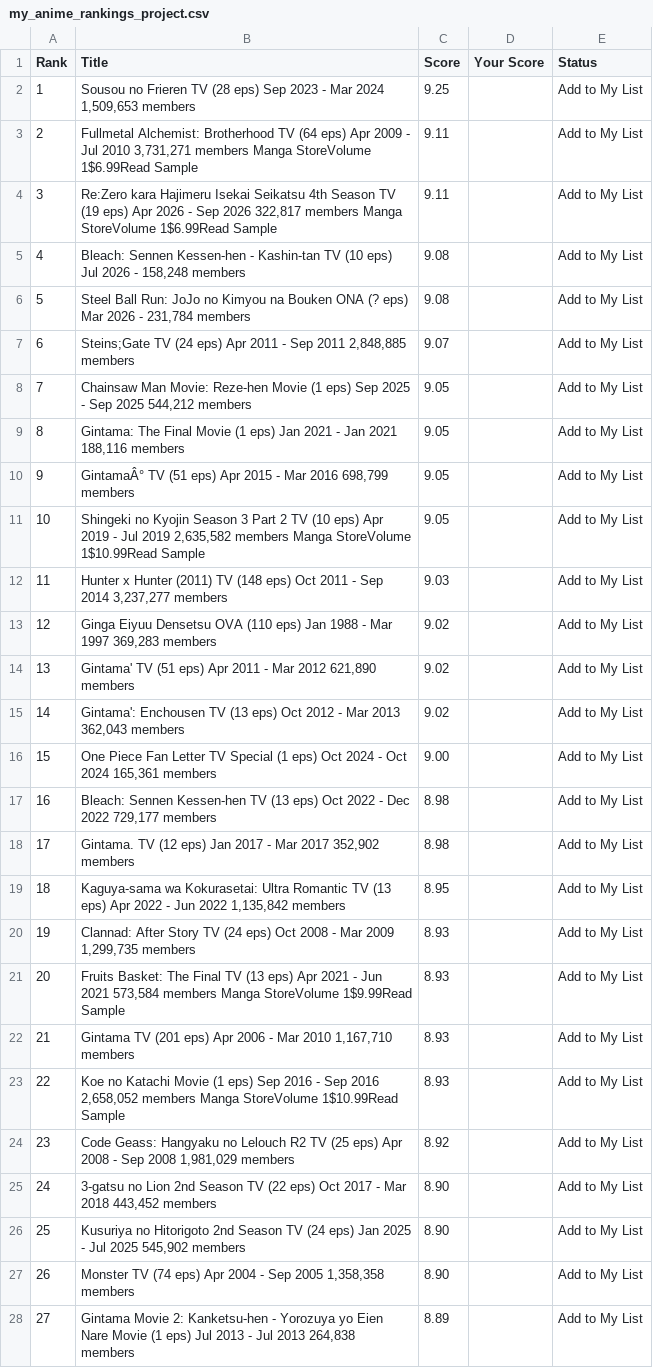
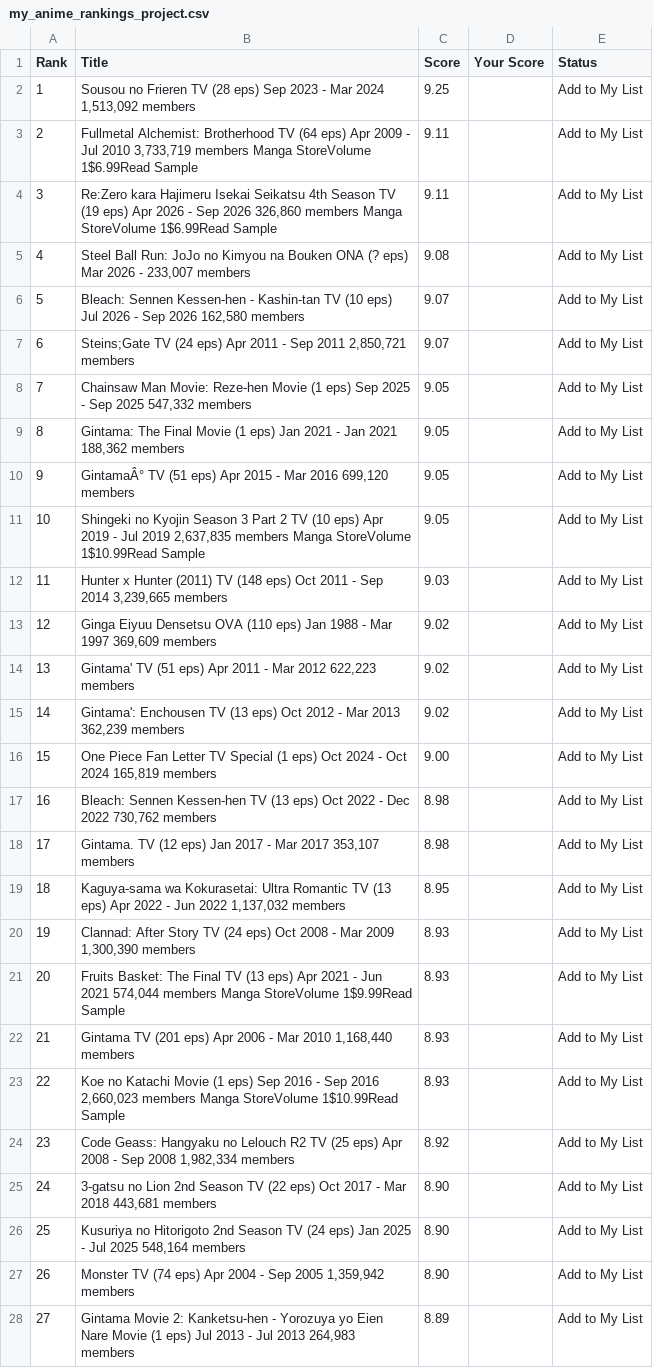
Before and after one commit to suiumkanulanbek/Top-Anime-Ratings, a CSV file: my_anime_rankings_project.csv, drawn as a sheet; only a part is shown; the diff covers the shown part only; the diff names each change by its address in the sheet, - before the commit and + after, or states it on an @@ line.

```diff
--- a/my_anime_rankings_project.csv
+++ b/my_anime_rankings_project.csv
-B2 (Title): …Mar 2024 1,509,653 members
+B2 (Title): …Mar 2024 1,513,092 members
-B3 (Title): …Jul 2010 3,731,271 members Manga…
+B3 (Title): …Jul 2010 3,733,719 members Manga…
-B4 (Title): …Sep 2026 322,817 members Manga…
+B4 (Title): …Sep 2026 326,860 members Manga…
-B5 (Title): Bleach: Sennen Kessen-hen - Kashin-tan TV (10 eps) Jul 2026 - 158,248 members
+B5 (Title): Steel Ball Run: JoJo no Kimyou na Bouken ONA (? eps) Mar 2026 - 233,007 members
-B6 (Title): Steel Ball Run: JoJo no Kimyou na Bouken ONA (? eps) Mar 2026 - 231,784 members
+B6 (Title): Bleach: Sennen Kessen-hen - Kashin-tan TV (10 eps) Jul 2026 - Sep 2026 162,580 members
-C6 (Score): 9.08
+C6 (Score): 9.07
-B7 (Title): …Sep 2011 2,848,885 members
+B7 (Title): …Sep 2011 2,850,721 members
-B8 (Title): …Sep 2025 544,212 members
+B8 (Title): …Sep 2025 547,332 members
-B9 (Title): …Jan 2021 188,116 members
+B9 (Title): …Jan 2021 188,362 members
-B10 (Title): …Mar 2016 698,799 members
+B10 (Title): …Mar 2016 699,120 members
-B11 (Title): …Jul 2019 2,635,582 members Manga…
+B11 (Title): …Jul 2019 2,637,835 members Manga…
-B12 (Title): …Sep 2014 3,237,277 members
+B12 (Title): …Sep 2014 3,239,665 members
-B13 (Title): …Mar 1997 369,283 members
+B13 (Title): …Mar 1997 369,609 members
-B14 (Title): …Mar 2012 621,890 members
+B14 (Title): …Mar 2012 622,223 members
-B15 (Title): …Mar 2013 362,043 members
+B15 (Title): …Mar 2013 362,239 members
-B16 (Title): …Oct 2024 165,361 members
+B16 (Title): …Oct 2024 165,819 members
-B17 (Title): …Dec 2022 729,177 members
+B17 (Title): …Dec 2022 730,762 members
-B18 (Title): …Mar 2017 352,902 members
+B18 (Title): …Mar 2017 353,107 members
-B19 (Title): …Jun 2022 1,135,842 members
+B19 (Title): …Jun 2022 1,137,032 members
-B20 (Title): …Mar 2009 1,299,735 members
+B20 (Title): …Mar 2009 1,300,390 members
-B21 (Title): …Jun 2021 573,584 members Manga…
+B21 (Title): …Jun 2021 574,044 members Manga…
-B22 (Title): …Mar 2010 1,167,710 members
+B22 (Title): …Mar 2010 1,168,440 members
-B23 (Title): …Sep 2016 2,658,052 members Manga…
+B23 (Title): …Sep 2016 2,660,023 members Manga…
-B24 (Title): …Sep 2008 1,981,029 members
+B24 (Title): …Sep 2008 1,982,334 members
-B25 (Title): …Mar 2018 443,452 members
+B25 (Title): …Mar 2018 443,681 members
-B26 (Title): …Jul 2025 545,902 members
+B26 (Title): …Jul 2025 548,164 members
-B27 (Title): …Sep 2005 1,358,358 members
+B27 (Title): …Sep 2005 1,359,942 members
-B28 (Title): …Jul 2013 264,838 members
+B28 (Title): …Jul 2013 264,983 members
```
Also changed, not shown: 24 edited cells elsewhere in this file.
